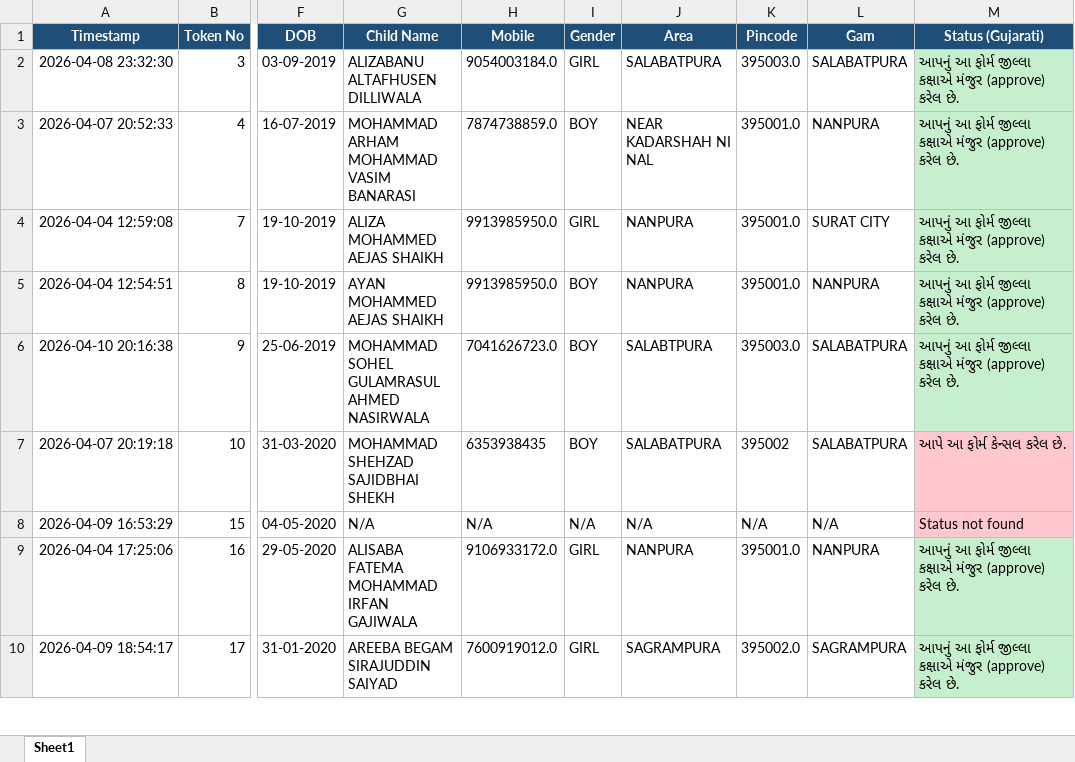
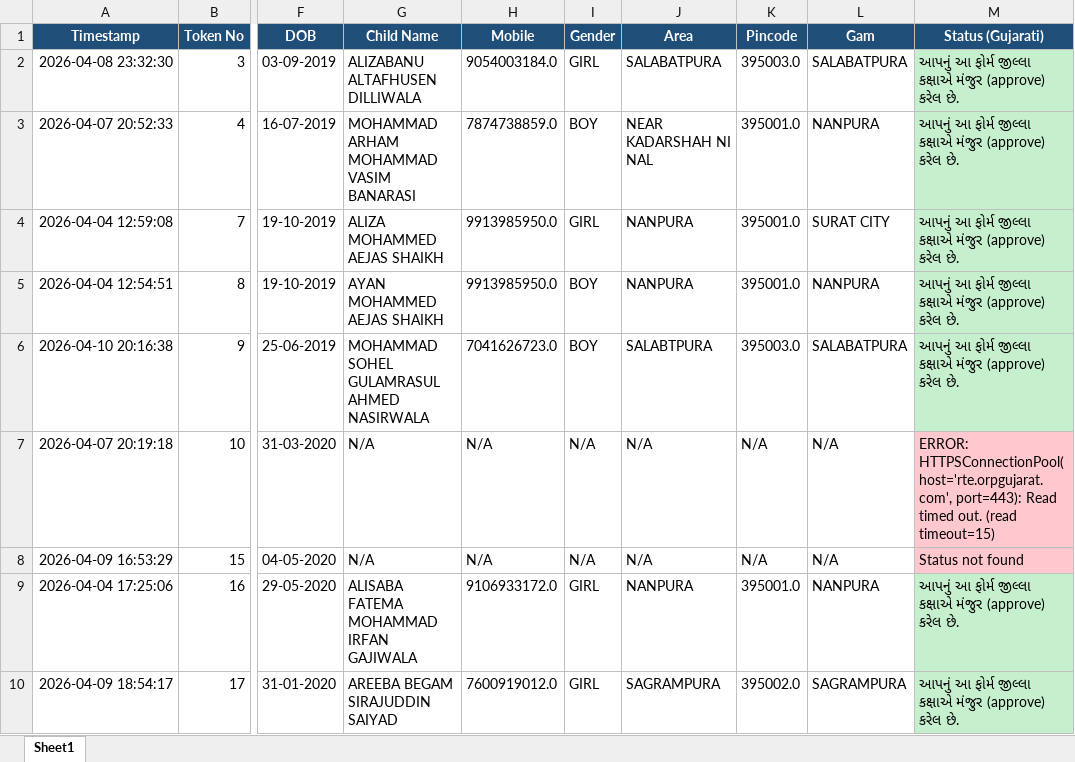
Before and after one commit to bhoraniaarshadali/rte-web-dashboard, an Excel workbook: RTE_Status_Results.xlsx, sheet Sheet1, drawn as a sheet; only a part is shown, gaps mark what is left out; values as stored, in another font and other column widths than the file's, no borders; the diff names each change by its address in the sheet, - before the commit and + after, or states it on an @@ line.

```diff
--- a/RTE_Status_Results.xlsx (sheet Sheet1)
+++ b/RTE_Status_Results.xlsx (sheet Sheet1)
-G7 (Child Name): MOHAMMAD SHEHZAD SAJIDBHAI SHEKH
+G7 (Child Name): N/A
-H7 (Mobile): 6353938435
+H7 (Mobile): N/A
-I7 (Gender): BOY
+I7 (Gender): N/A
-J7 (Area): SALABATPURA
+J7 (Area): N/A
-K7 (Pincode): 395002
+K7 (Pincode): N/A
-L7 (Gam): SALABATPURA
+L7 (Gam): N/A
-M7 (Status (Gujarati)): આપે આ ફોર્મ કેન્સલ કરેલ છે.
+M7 (Status (Gujarati)): ERROR: HTTPSConnectionPool(host='rte.orpgujarat.com', port=443): Read timed out. (read timeout=15)
```
Also changed, not shown: 1 other file.
